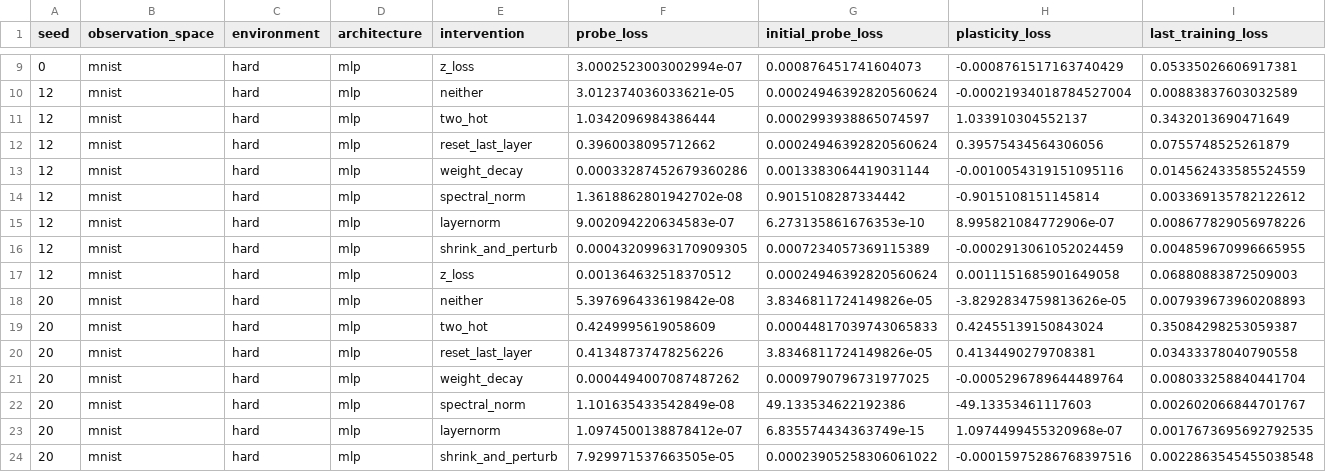
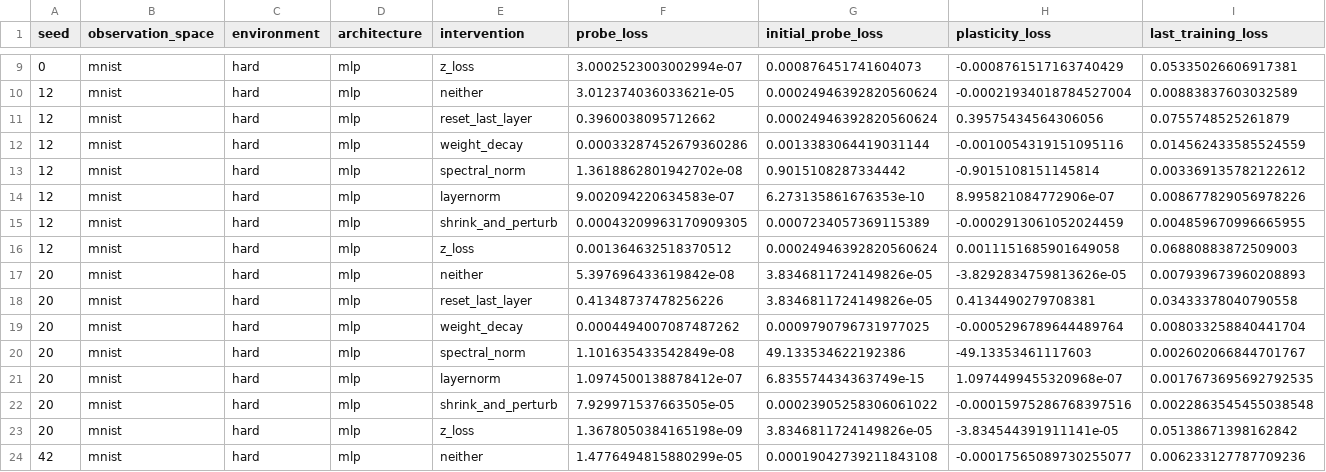
Before and after one commit to mahdigheidi/Masters-Study-Project, a CSV file: notebooks/outputs/tables/figure6_chunk_mlp_hard.csv, drawn as a sheet; only a part is shown, gaps mark what is left out; the shorter side is filled out with more unchanged rows; the diff names each change by its address in the sheet, - before the commit and + after, or states it on an @@ line.

```diff
--- a/notebooks/outputs/tables/figure6_chunk_mlp_hard.csv
+++ b/notebooks/outputs/tables/figure6_chunk_mlp_hard.csv
-row 11: 12 | mnist | hard | mlp | two_hot | 1.0342096984386444 | 0.0002993938865074597 | 1.033910304552137 | 0.3432013690471649
-row 19: 20 | mnist | hard | mlp | two_hot | 0.4249995619058609 | 0.00044817039743065833 | 0.42455139150843024 | 0.35084298253059387
```
Also changed, not shown: notebooks/outputs/tables/figure6_chunk_mlp_seed12.csv, notebooks/outputs/tables/figure6_chunk_mlp_seed20_42.csv, 8 other files.
